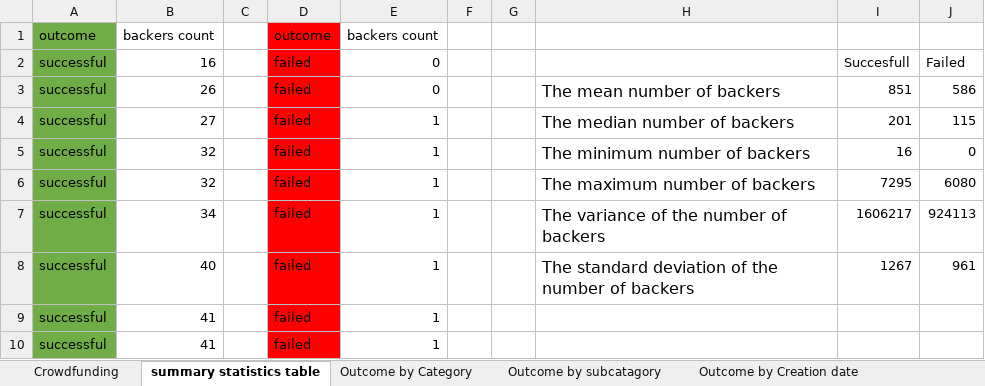
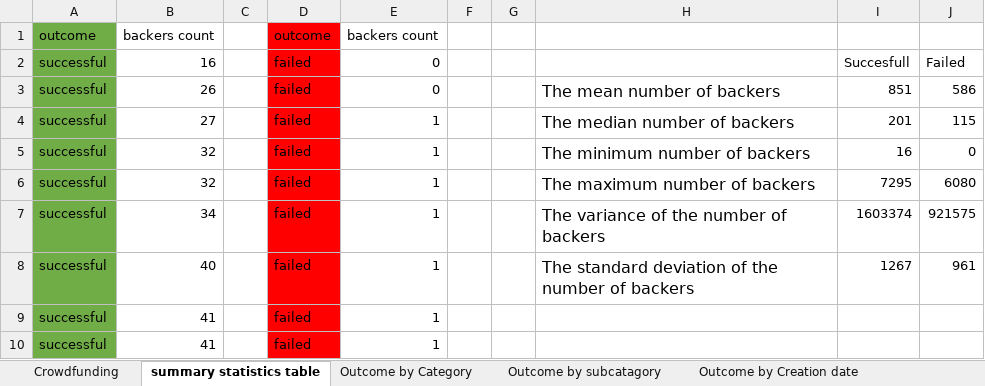
Before and after one commit to Shridhik/Module-1-Challenge, an Excel workbook: CrowdfundingBook New.xlsx, sheet summary statistics table, drawn as a sheet; only a part is shown; values as stored, in another font and other column widths than the file's, no borders; charts and pictures and conditional formats not drawn; the diff names each change by its address in the sheet, - before the commit and + after, or states it on an @@ line.

```diff
--- a/CrowdfundingBook New.xlsx (sheet summary statistics table)
+++ b/CrowdfundingBook New.xlsx (sheet summary statistics table)
-I7: 1606217
+I7: 1603374
-J7: 924113
+J7: 921575
```
Also changed, not shown: sheet Crowdfunding, sheet Outcomes based on goal, formulas that keep their value, charts or pictures, 1 other file.
